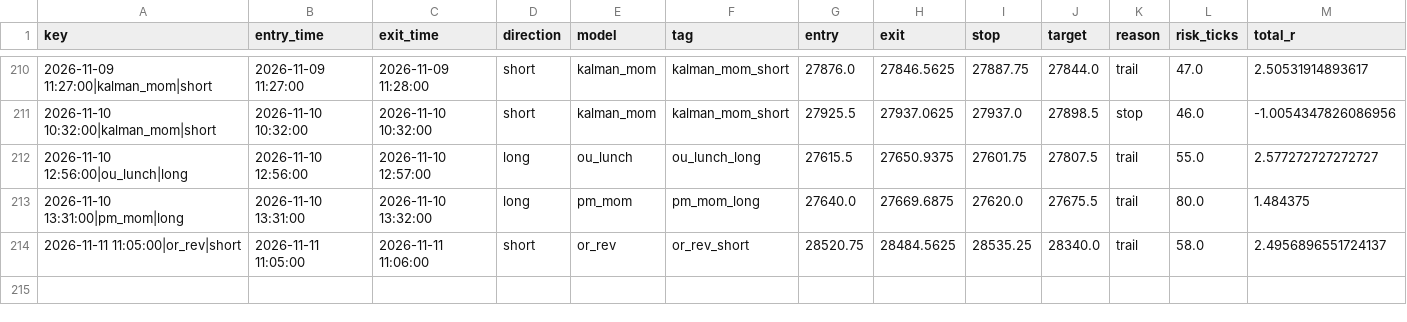
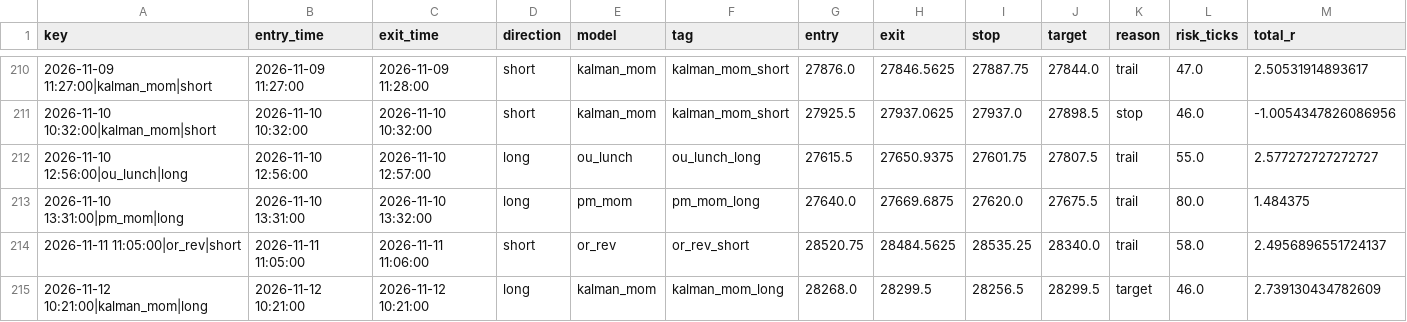
Before and after one commit to iagency971/twilio-voice-gateway, a CSV file: mnq-forward-shadow/results/ledger.csv, drawn as a sheet; only a part is shown, gaps mark what is left out; rows hold the shown columns only; the diff names each change by its address in the sheet, - before the commit and + after, or states it on an @@ line.

```diff
--- a/mnq-forward-shadow/results/ledger.csv
+++ b/mnq-forward-shadow/results/ledger.csv
+row 215: 2026-11-12 10:21:00|kalman_mom|long | 2026-11-12 10:21:00 | 2026-11-12 10:21:00 | long | kalman_mom | kalman_mom_long | 28268.0 | 28299.5 | 28256.5 | 28299.5 | target | 46.0 | 2.739130434782609
```
Also changed, not shown: mnq-forward-shadow/results/latest_external_trades.csv, 3 other files.
